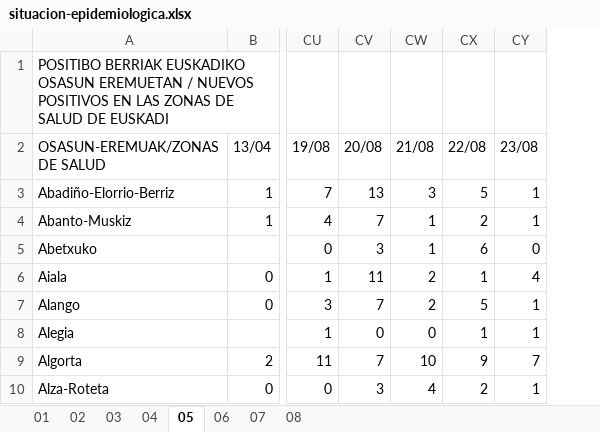
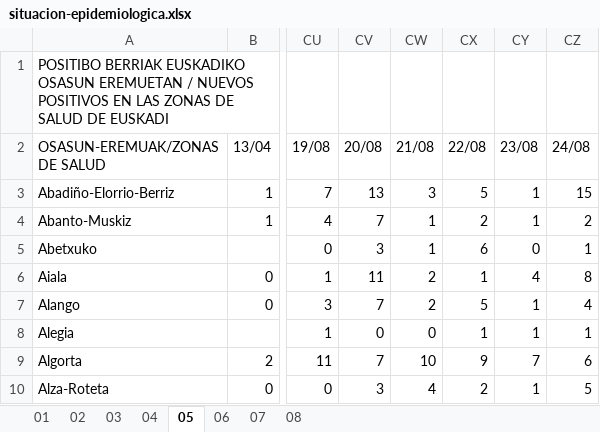
Before and after one commit to numeroteca/covid19, an Excel workbook: data/original/spain/euskadi/situacion-epidemiologica.xlsx, sheet 05, drawn as a sheet; only a part is shown, gaps mark what is left out; values as stored, in another font and other column widths than the file's, no borders; the diff names each change by its address in the sheet, - before the commit and + after, or states it on an @@ line.

```diff
--- a/data/original/spain/euskadi/situacion-epidemiologica.xlsx (sheet 05)
+++ b/data/original/spain/euskadi/situacion-epidemiologica.xlsx (sheet 05)
+column CZ (24/08), rows 3-10: 15 | 2 | 1 | 8 | 4 | 1 | 6 | 5
```
Also changed, not shown: sheet 04, sheet 01, sheet 02, data/original/spain/euskadi/datos-asistenciales.xlsx, 30 other files.
